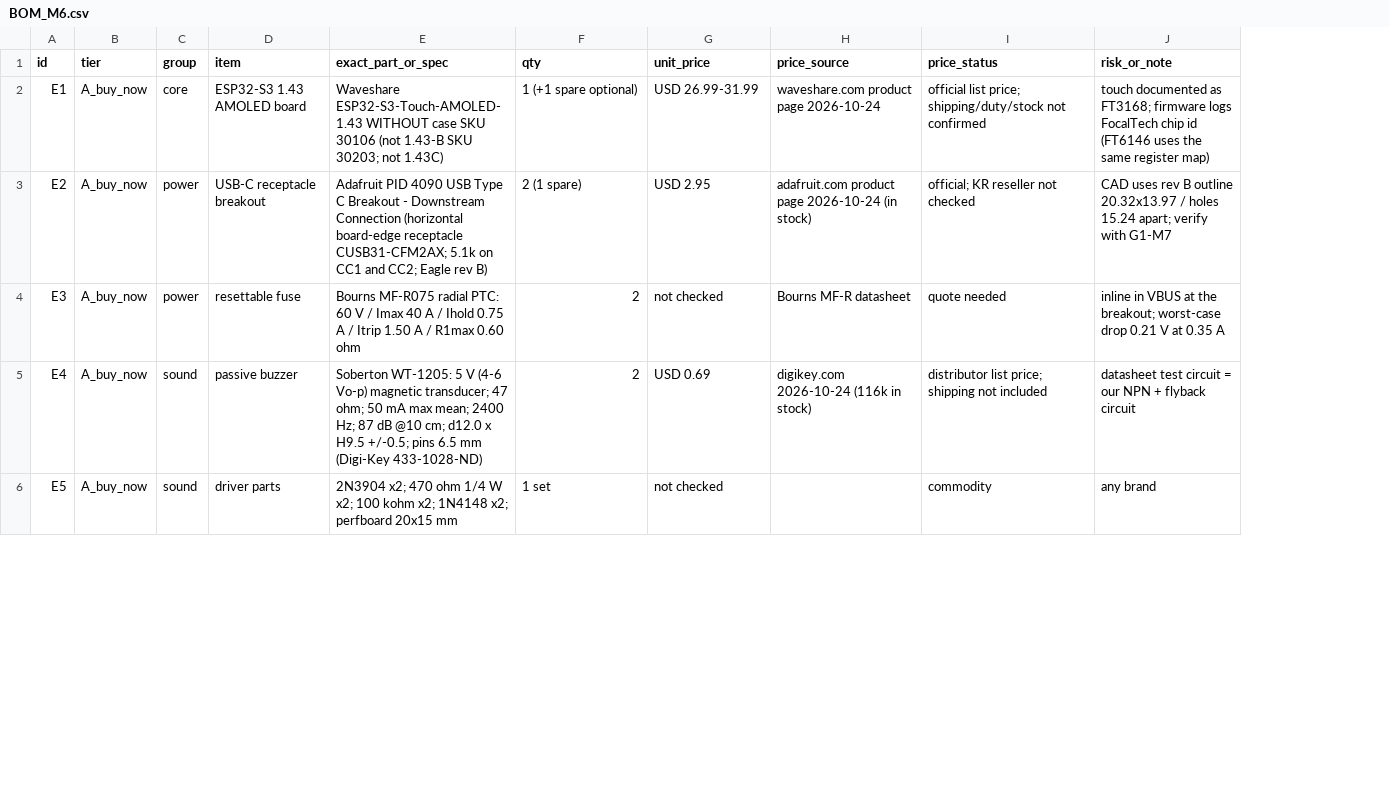
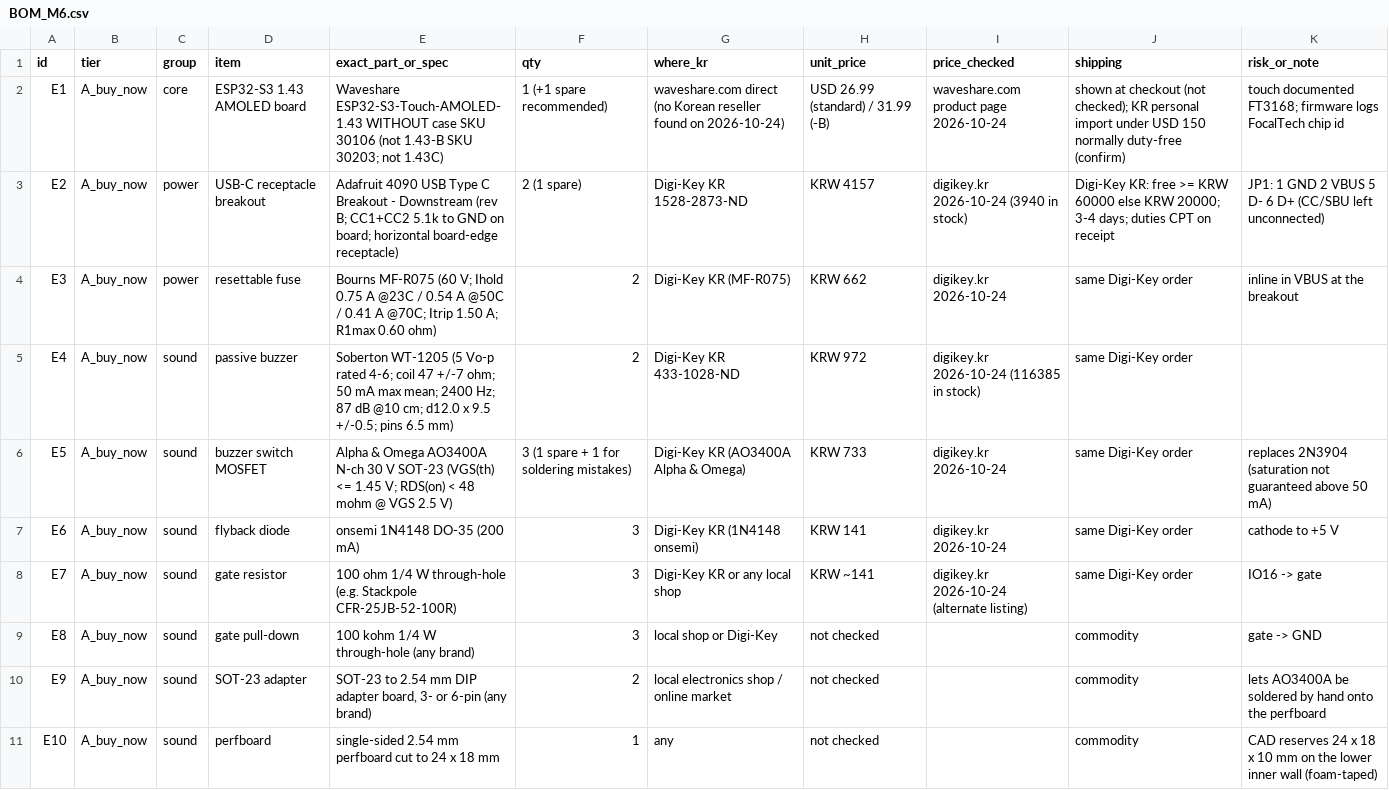
Before and after one commit to choiYhunn/pokedock-companion, a CSV file: v16/masterball-m6/procurement/BOM_M6.csv, drawn as a sheet; only a part is shown; removed rows and columns are numbered as before the commit, all else as after; the diff covers the shown part only; the diff names each change by its address in the sheet, - before the commit and + after, or states it on an @@ line.

```diff
--- a/v16/masterball-m6/procurement/BOM_M6.csv
+++ b/v16/masterball-m6/procurement/BOM_M6.csv
+column G (where_kr), rows 2-6: waveshare.com direct (no Korean reseller found on 2026-10-24) | Digi-Key KR 1528-2873-ND | Digi-Key KR (MF-R075) | Digi-Key KR 433-1028-ND | Digi-Key KR (AO3400A Alpha & Omega)
-column H (price_source), rows 2-5: waveshare.com product page 2026-10-24 | adafruit.com product page 2026-10-24 (in stock) | Bourns MF-R datasheet | digikey.com 2026-10-24 (116k in stock)
+column I (price_checked), rows 2-6: waveshare.com product page 2026-10-24 | digikey.kr 2026-10-24 (3940 in stock) | digikey.kr 2026-10-24 | digikey.kr 2026-10-24 (116385 in stock) | digikey.kr 2026-10-24
-J1: price_status
+J1: shipping
-F2 (qty): 1 (+1 spare optional)
+F2 (qty): 1 (+1 spare recommended)
-H2 (unit_price): USD 26.99-31.99
+H2 (unit_price): USD 26.99 (standard) / 31.99 (-B)
-J2 (shipping): official list price; shipping/duty/stock not confirmed
+J2 (shipping): shown at checkout (not checked); KR personal import under USD 150 normally duty-free (confirm)
-K2 (risk_or_note): touch documented as FT3168; firmware logs FocalTech chip id (FT6146 uses the same register map)
+K2 (risk_or_note): touch documented FT3168; firmware logs FocalTech chip id
-E3 (exact_part_or_spec): Adafruit PID 4090 USB Type C Breakout - Downstream Connection (horizontal board-edge receptacle CUSB31-CFM2AX; 5.1k on CC1 and CC2; Eagle rev B)
+E3 (exact_part_or_spec): Adafruit 4090 USB Type C Breakout - Downstream (rev B; CC1+CC2 5.1k to GND on board; horizontal board-edge receptacle)
-H3 (unit_price): USD 2.95
+H3 (unit_price): KRW 4157
-J3 (shipping): official; KR reseller not checked
+J3 (shipping): Digi-Key KR: free >= KRW 60000 else KRW 20000; 3-4 days; duties CPT on receipt
-K3 (risk_or_note): CAD uses rev B outline 20.32x13.97 / holes 15.24 apart; verify with G1-M7
+K3 (risk_or_note): JP1: 1 GND 2 VBUS 5 D- 6 D+ (CC/SBU left unconnected)
-E4 (exact_part_or_spec): Bourns MF-R075 radial PTC: 60 V / Imax 40 A / Ihold 0.75 A / Itrip 1.50 A / R1max 0.60 ohm
+E4 (exact_part_or_spec): Bourns MF-R075 (60 V; Ihold 0.75 A @23C / 0.54 A @50C / 0.41 A @70C; Itrip 1.50 A; R1max 0.60 ohm)
-H4 (unit_price): not checked
+H4 (unit_price): KRW 662
-J4 (shipping): quote needed
+J4 (shipping): same Digi-Key order
-K4 (risk_or_note): …at the breakout; worst-case drop 0.21 V at 0.35 A
+K4 (risk_or_note): …at the breakout
-E5 (exact_part_or_spec): Soberton WT-1205: 5 V (4-6 Vo-p) magnetic transducer; 47 ohm; 50 mA max mean; 2400 Hz; 87 dB @10 cm; d12.0 x H9.5 +/-0.5; pins 6.5 mm (Digi-Key 433-1028-ND)
+E5 (exact_part_or_spec): Soberton WT-1205 (5 Vo-p rated 4-6; coil 47 +/-7 ohm; 50 mA max mean; 2400 Hz; 87 dB @10 cm; d12.0 x 9.5 +/-0.5; pins 6.5 mm)
-H5 (unit_price): USD 0.69
+H5 (unit_price): KRW 972
-J5 (shipping): distributor list price; shipping not included
+J5 (shipping): same Digi-Key order
-K5 (risk_or_note): datasheet test circuit = our NPN + flyback circuit
+K5 (risk_or_note): (empty)
-D6 (item): driver parts
+D6 (item): buzzer switch MOSFET
-E6 (exact_part_or_spec): 2N3904 x2; 470 ohm 1/4 W x2; 100 kohm x2; 1N4148 x2; perfboard 20x15 mm
+E6 (exact_part_or_spec): Alpha & Omega AO3400A N-ch 30 V SOT-23 (VGS(th) <= 1.45 V; RDS(on) < 48 mohm @ VGS 2.5 V)
-F6 (qty): 1 set
+F6 (qty): 3 (1 spare + 1 for soldering mistakes)
-H6 (unit_price): not checked
+H6 (unit_price): KRW 733
-J6 (shipping): commodity
+J6 (shipping): same Digi-Key order
-K6 (risk_or_note): any brand
+K6 (risk_or_note): replaces 2N3904 (saturation not guaranteed above 50 mA)
+row 7: E6 | A_buy_now | sound | flyback diode | onsemi 1N4148 DO-35 (200 mA) | 3 | Digi-Key KR (1N4148 onsemi) | KRW 141 | digikey.kr 2026-10-24 | same Digi-Key order | cathode to +5 V
+row 8: E7 | A_buy_now | sound | gate resistor | 100 ohm 1/4 W through-hole (e.g. Stackpole CFR-25JB-52-100R) | 3 | Digi-Key KR or any local shop | KRW ~141 | digikey.kr 2026-10-24 (alternate listing) | same Digi-Key order | IO16 -> gate
+row 9: E8 | A_buy_now | sound | gate pull-down | 100 kohm 1/4 W through-hole (any brand) | 3 | local shop or Digi-Key | not checked |  | commodity | gate -> GND
+row 10: E9 | A_buy_now | sound | SOT-23 adapter | SOT-23 to 2.54 mm DIP adapter board, 3- or 6-pin (any brand) | 2 | local electronics shop / online market | not checked |  | commodity | lets AO3400A be soldered by hand onto the perfboard
+row 11: E10 | A_buy_now | sound | perfboard | single-sided 2.54 mm perfboard cut to 24 x 18 mm | 1 | any | not checked |  | commodity | CAD reserves 24 x 18 x 10 mm on the lower inner wall (foam-taped)
```
Also changed, not shown: 4 added rows, 1 removed row and 37 edited cells elsewhere in this file, v16/masterball-m6/docs/G1_G2_RECORD_TEMPLATE.csv, 20 other files.
